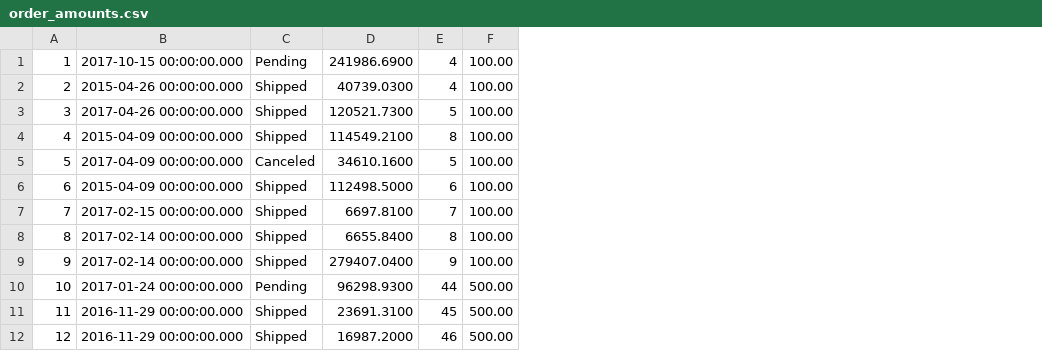
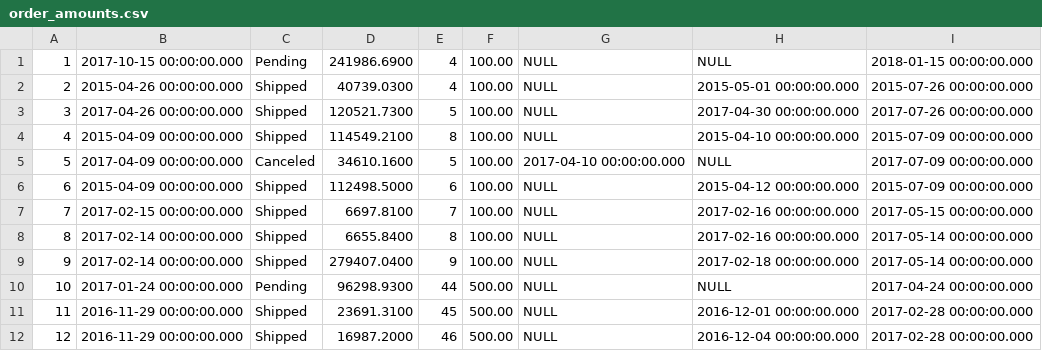
Before and after one commit to joaobraganca555/GlobalTech_ETL, a CSV file: csv/order_amounts.csv, drawn as a sheet; only a part is shown; the diff names each change by its address in the sheet, - before the commit and + after, or states it on an @@ line.

```diff
--- a/csv/order_amounts.csv
+++ b/csv/order_amounts.csv
+column G, rows 1-12: NULL | NULL | NULL | NULL | 2017-04-10 00:00:00.000 | NULL | NULL | NULL | NULL | NULL | NULL | NULL
+column H, rows 1-12: NULL | 2015-05-01 00:00:00.000 | 2017-04-30 00:00:00.000 | 2015-04-10 00:00:00.000 | NULL | 2015-04-12 00:00:00.000 | 2017-02-16 00:00:00.000 | 2017-02-16 00:00:00.000 | 2017-02-18 00:00:00.000 | NULL | 2016-12-01 00:00:00.000 | 2016-12-04 00:00:00.000
+column I, rows 1-12: 2018-01-15 00:00:00.000 | 2015-07-26 00:00:00.000 | 2017-07-26 00:00:00.000 | 2015-07-09 00:00:00.000 | 2017-07-09 00:00:00.000 | 2015-07-09 00:00:00.000 | 2017-05-15 00:00:00.000 | 2017-05-14 00:00:00.000 | 2017-05-14 00:00:00.000 | 2017-04-24 00:00:00.000 | 2017-02-28 00:00:00.000 | 2017-02-28 00:00:00.000
```
Also changed, not shown: 2 other files.
